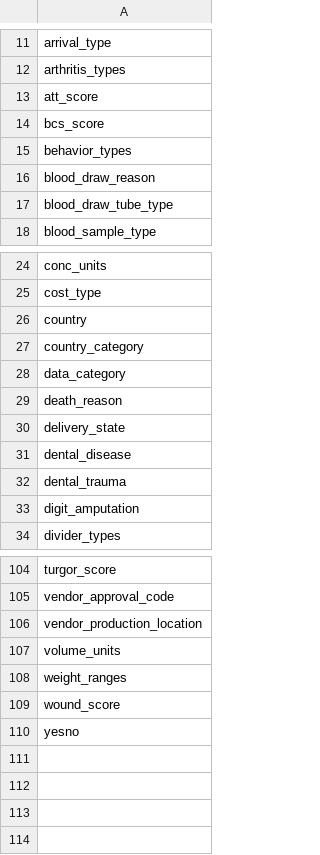
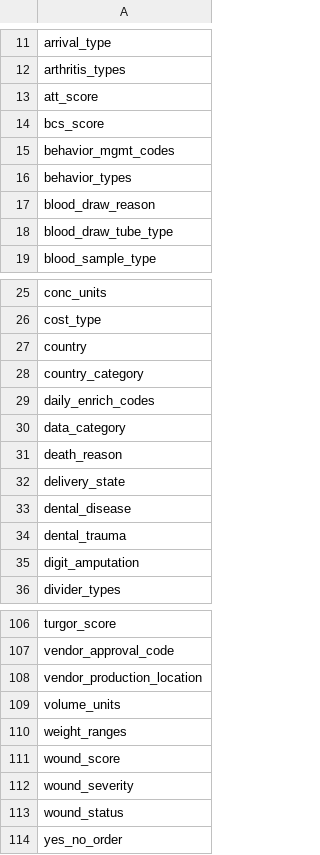
Before and after one commit to LabKey/nircEHRModules, a TSV file: nirc_ehr/resources/data/lookupsManifest.tsv, drawn as a sheet; only a part is shown, gaps mark what is left out.

```diff
--- a/nirc_ehr/resources/data/lookupsManifest.tsv
+++ b/nirc_ehr/resources/data/lookupsManifest.tsv
@@ -14,2 +14,3 @@ att_score
 bcs_score
+behavior_mgmt_codes
 behavior_types
@@ -27,2 +28,3 @@ country
 country_category
+daily_enrich_codes
 data_category
@@ -109,2 +111,4 @@ weight_ranges
 wound_score
-yesno
+wound_severity
+wound_status
+yes_no_order
```
Also changed, not shown: nirc_ehr/resources/data/editable_lookups.tsv, nirc_ehr/resources/data/lookup_sets.tsv, 44 other files.
